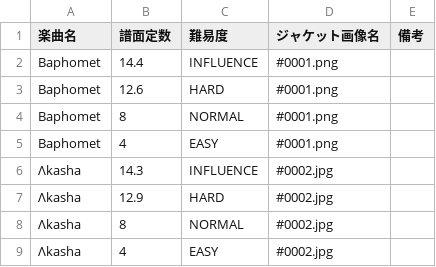
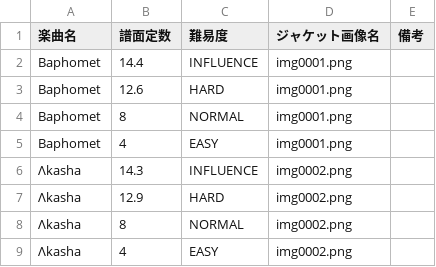
Before and after one commit to n0ranuk0/PolarisChord-table, a CSV file: data.csv, drawn as a sheet.

Commit message:
Update data.csv

```diff
--- a/data.csv
+++ b/data.csv
@@ -1,9 +1,9 @@
 楽曲名,譜面定数,難易度,ジャケット画像名,備考
-Baphomet,14.4,INFLUENCE,#0001.png,
-Baphomet,12.6,HARD,#0001.png,
-Baphomet,8,NORMAL,#0001.png,
-Baphomet,4,EASY,#0001.png,
-Λkasha,14.3,INFLUENCE,#0002.jpg,
-Λkasha,12.9,HARD,#0002.jpg,
-Λkasha,8,NORMAL,#0002.jpg,
-Λkasha,4,EASY,#0002.jpg,
+Baphomet,14.4,INFLUENCE,img0001.png,
+Baphomet,12.6,HARD,img0001.png,
+Baphomet,8,NORMAL,img0001.png,
+Baphomet,4,EASY,img0001.png,
+Λkasha,14.3,INFLUENCE,img0002.png,
+Λkasha,12.9,HARD,img0002.png,
+Λkasha,8,NORMAL,img0002.png,
+Λkasha,4,EASY,img0002.png,
```
